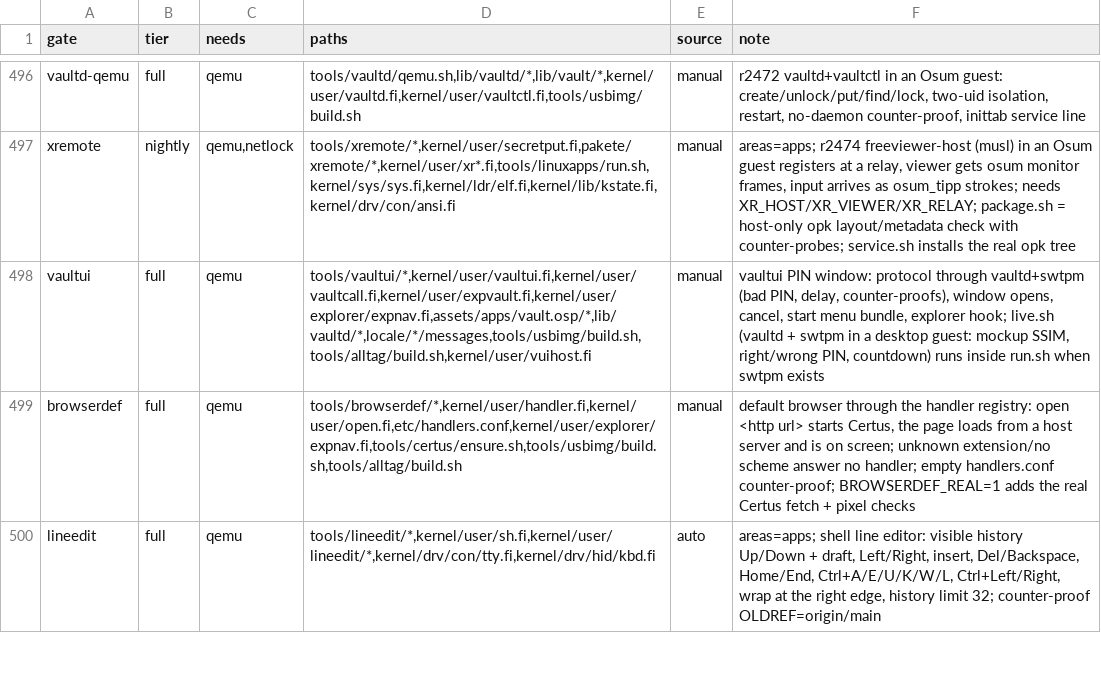
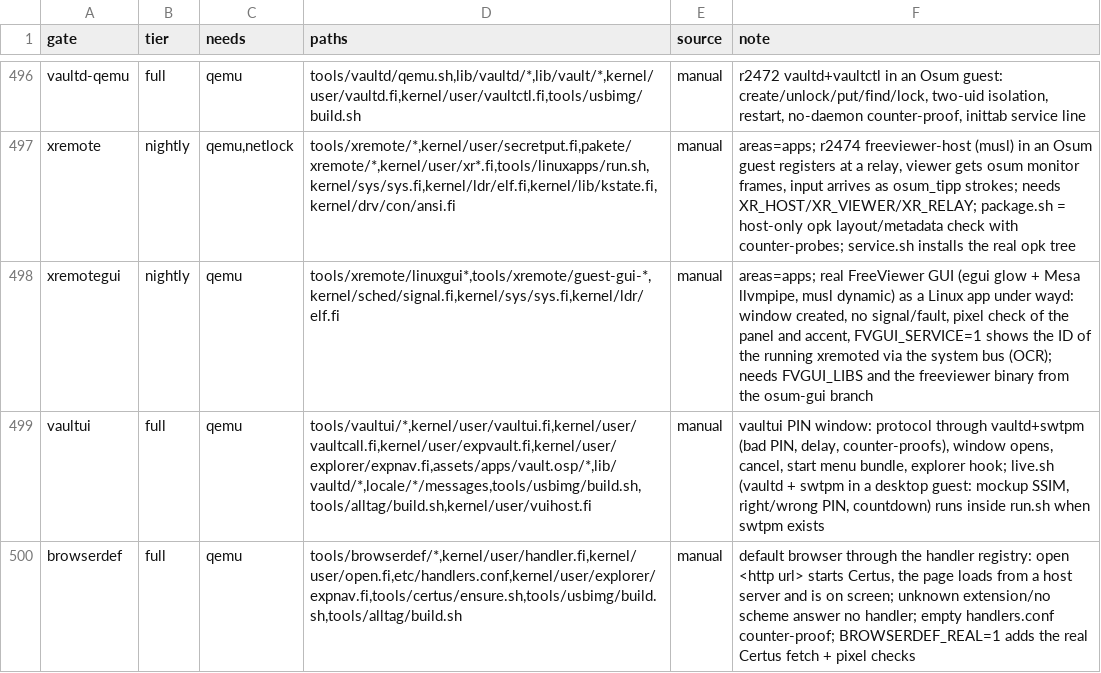
Before and after one commit to Flei-123/Osum, a TSV file: tools/qa/gates.tsv, drawn as a sheet; only a part is shown, gaps mark what is left out; the shorter side is filled out with more unchanged rows.

Commit message:
Register the X-Remote GUI gate and screenshots

```diff
--- a/tools/qa/gates.tsv
+++ b/tools/qa/gates.tsv
@@ -497,2 +497,3 @@ vaultd-qemu	full	qemu	tools/vaultd/qemu.sh,lib/vaultd/*,lib/vault/*,kernel/user/
 xremote	nightly	qemu,netlock	tools/xremote/*,kernel/user/secretput.fi,pakete/xremote/*,kernel/user/xr*.fi,tools/linuxapps/run.sh,kernel/sys/sys.fi,kernel/ldr/elf.fi,kernel/lib/kstate.fi,kernel/drv/con/ansi.fi	manual	areas=apps; r2474 freeviewer-host (musl) in an Osum guest registers at a relay, viewer gets osum monitor frames, input arrives as osum_tipp strokes; needs XR_HOST/XR_VIEWER/XR_RELAY; package.sh = host-only opk layout/metadata check with counter-probes; service.sh installs the real opk tree
+xremotegui	nightly	qemu	tools/xremote/linuxgui*,tools/xremote/guest-gui-*,kernel/sched/signal.fi,kernel/sys/sys.fi,kernel/ldr/elf.fi	manual	areas=apps; real FreeViewer GUI (egui glow + Mesa llvmpipe, musl dynamic) as a Linux app under wayd: window created, no signal/fault, pixel check of the panel and accent, FVGUI_SERVICE=1 shows the ID of the running xremoted via the system bus (OCR); needs FVGUI_LIBS and the freeviewer binary from the osum-gui branch
 vaultui	full	qemu	tools/vaultui/*,kernel/user/vaultui.fi,kernel/user/vaultcall.fi,kernel/user/expvault.fi,kernel/user/explorer/expnav.fi,assets/apps/vault.osp/*,lib/vaultd/*,locale/*/messages,tools/usbimg/build.sh,tools/alltag/build.sh,kernel/user/vuihost.fi	manual	vaultui PIN window: protocol through vaultd+swtpm (bad PIN, delay, counter-proofs), window opens, cancel, start menu bundle, explorer hook; live.sh (vaultd + swtpm in a desktop guest: mockup SSIM, right/wrong PIN, countdown) runs inside run.sh when swtpm exists
```
Also changed, not shown: 2 other files.
